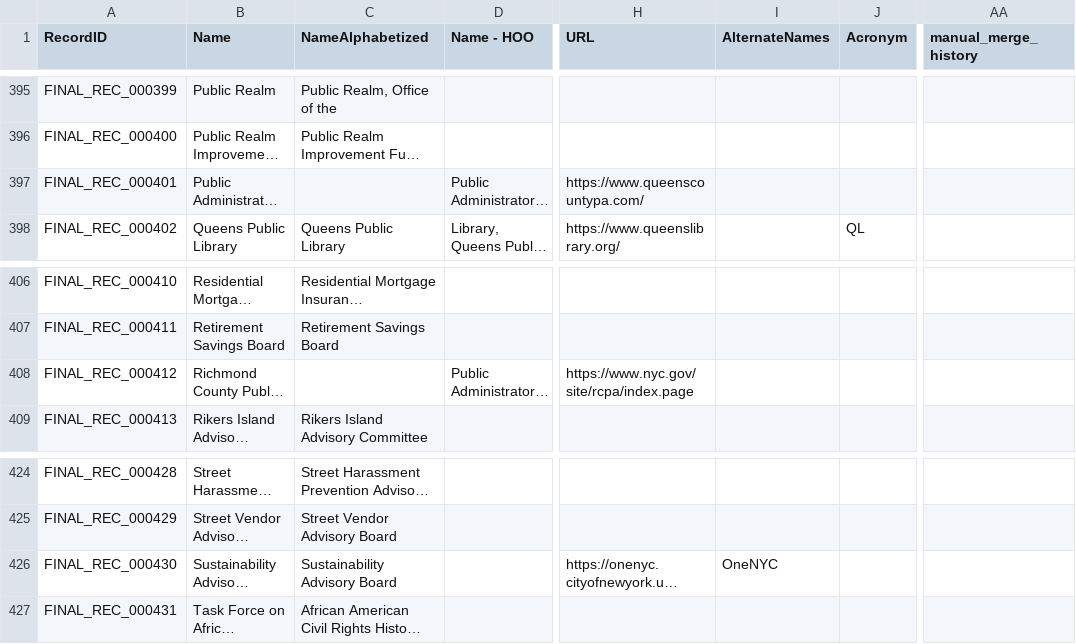
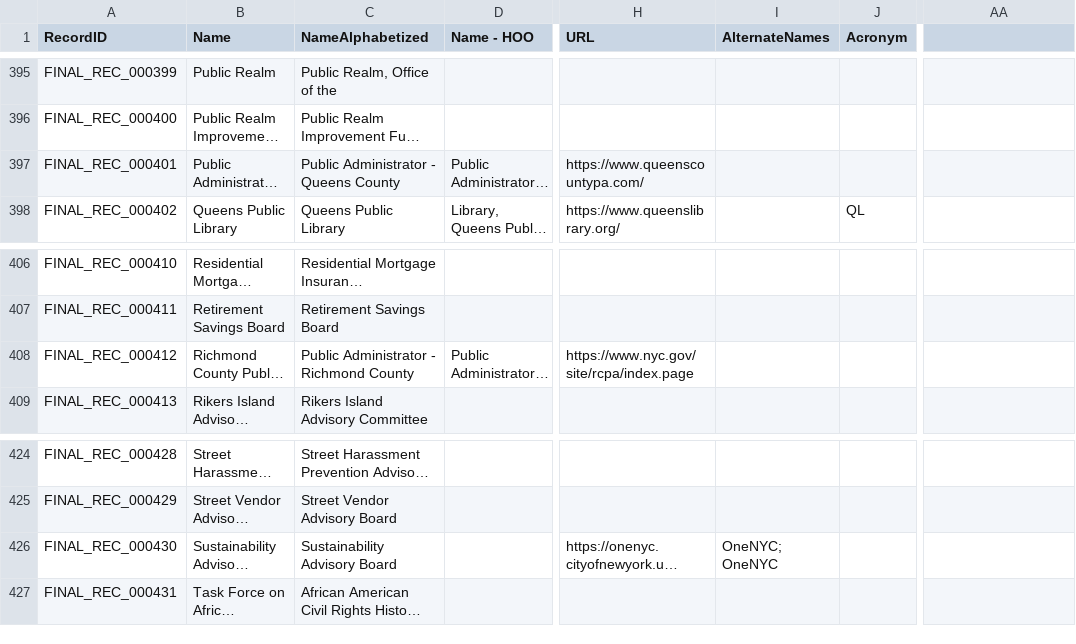
Before and after one commit to MODA-NYC/Agency-Name-Project, a CSV file: data/exports/full_dataset.csv, drawn as a sheet; only a part is shown, gaps mark what is left out; long unchanged cells end in …; the diff covers the shown part only; the diff names each change by its address in the sheet, - before the commit and + after, or states it on an @@ line.

Commit message:
feat: Update NameAlphabetized fields for Public Administrator records in Queens and Richmond counties

```diff
--- a/data/exports/full_dataset.csv
+++ b/data/exports/full_dataset.csv
-AA1: manual_merge_history
+AA1: (empty)
-C397 (NameAlphabetized): (empty)
+C397 (NameAlphabetized): Public Administrator - Queens County
-C408 (NameAlphabetized): (empty)
+C408 (NameAlphabetized): Public Administrator - Richmond County
-I426 (AlternateNames): OneNYC
+I426 (AlternateNames): OneNYC; OneNYC
```
Also changed, not shown: 7 edited cells elsewhere in this file, data/manual_overrides.csv.
